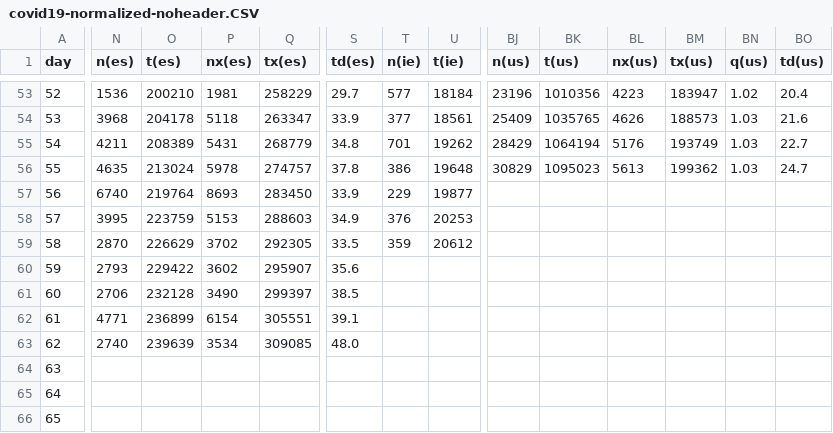
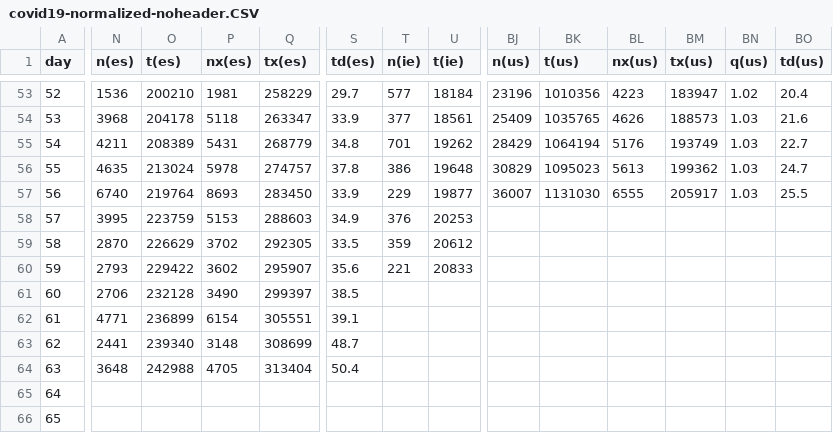
Before and after one commit to christophmoar/covid-19, a CSV file: dataset-01/covid19-normalized-noheader.CSV, drawn as a sheet; only a part is shown, gaps mark what is left out; the diff covers the shown part only; the diff names each change by its address in the sheet, - before the commit and + after, or states it on an @@ line.

Commit message:
data as of 24:00, south tyrol data as of 12:00

```diff
--- a/dataset-01/covid19-normalized-noheader.CSV
+++ b/dataset-01/covid19-normalized-noheader.CSV
-BJ57 (n(us)): (empty)
+BJ57 (n(us)): 36007
-BK57 (t(us)): (empty)
+BK57 (t(us)): 1131030
-BL57 (nx(us)): (empty)
+BL57 (nx(us)): 6555
-BM57 (tx(us)): (empty)
+BM57 (tx(us)): 205917
-BN57 (q(us)): (empty)
+BN57 (q(us)): 1.03
-BO57 (td(us)): (empty)
+BO57 (td(us)): 25.5
-T60 (n(ie)): (empty)
+T60 (n(ie)): 221
-U60 (t(ie)): (empty)
+U60 (t(ie)): 20833
-N63 (n(es)): 2740
+N63 (n(es)): 2441
-O63 (t(es)): 239639
+O63 (t(es)): 239340
-P63 (nx(es)): 3534
+P63 (nx(es)): 3148
-Q63 (tx(es)): 309085
+Q63 (tx(es)): 308699
-S63 (td(es)): 48.0
+S63 (td(es)): 48.7
-N64 (n(es)): (empty)
+N64 (n(es)): 3648
-O64 (t(es)): (empty)
+O64 (t(es)): 242988
-P64 (nx(es)): (empty)
+P64 (nx(es)): 4705
-Q64 (tx(es)): (empty)
+Q64 (tx(es)): 313404
-S64 (td(es)): (empty)
+S64 (td(es)): 50.4
```
Also changed, not shown: 23 edited cells elsewhere in this file, dataset-01/covid19-normalized-timeseries.CSV, dataset-01/covid19-normalized.CSV, 5 other files.
